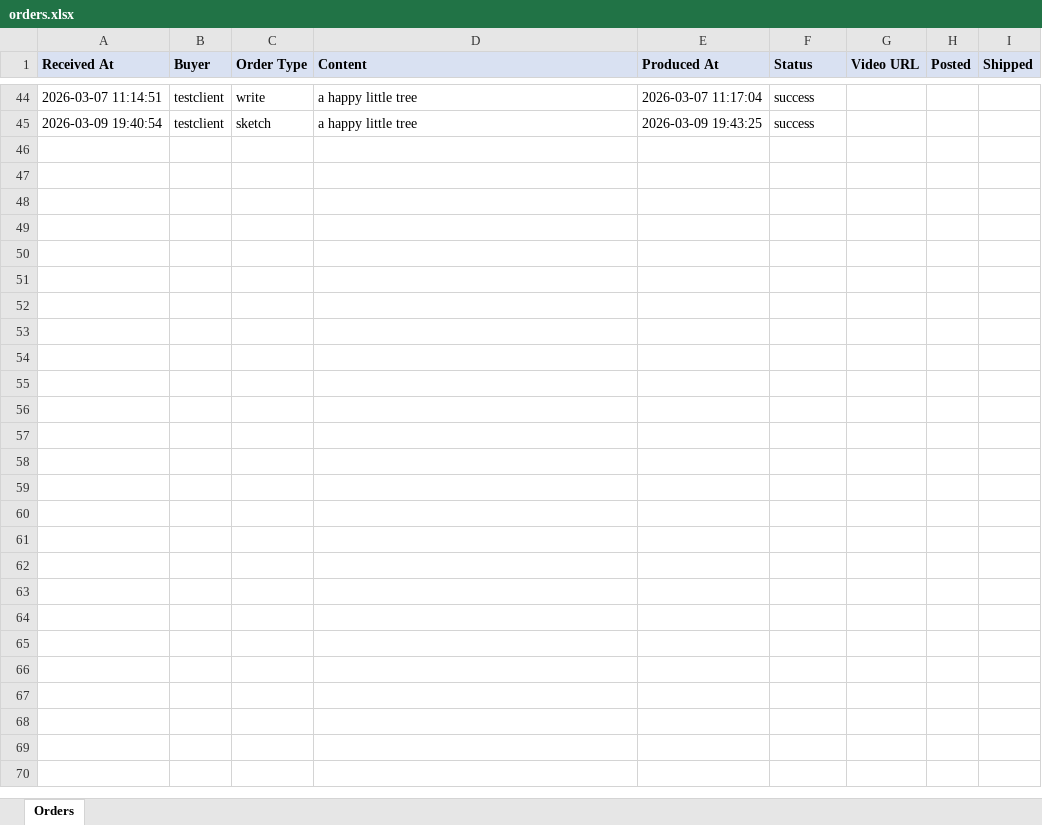
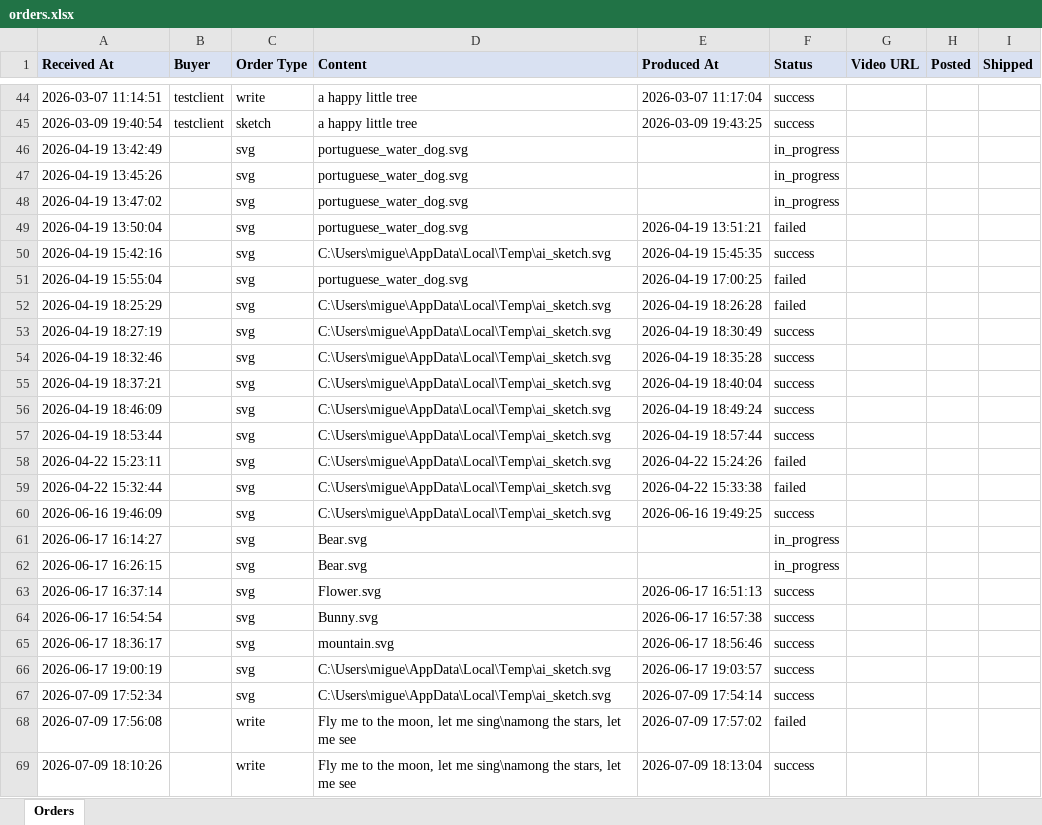
Before and after one commit to UrsushoribilisMusic/robot-ross, an Excel workbook: skills/robot-ross/orders.xlsx, sheet Orders, drawn as a sheet; only a part is shown, gaps mark what is left out; values as stored, in another font and other column widths than the file's, no borders; the diff names each change by its address in the sheet, - before the commit and + after, or states it on an @@ line.

Commit message:
feat: port ai_sketch to Mistral, fix TTS/write bugs, trim UI for hackathon
- ai_sketch.py: generate SVG via local Mistral (ministral-3:8b) by default,
  Apertus/Haiku available via --brain. Added a defensive fill/stroke
  wrapper since small local models don't reliably follow the pen-plotter
  styling instructions the way Haiku did.
- control_center.py: sketch-preview subprocess timeout was 60s but
  ai_sketch.py's own Ollama call allows up to 120s, so generation always
  got killed before finishing. Bumped to 130s and pass --brain through
  explicitly so the status label always matches the model actually used.
- control_center.html: TTS Engine dropdown now defaults to Voxtral and
  is actually wired to --engine (previously decorative, changing it did
  nothing). Consolidated the separate Showcase Mode "Voice" selector into
  the same shared control. Added a dedicated Write button next to the
  textarea instead of relying solely on the distant footer Execute button.
  Removed the Image/Fetch tabs — not used for the Mistral hackathon.
- huenit_write.py: fixed a NameError crash (undefined `dx`) that fired
  the moment the arm moved to a second line, so multi-line writes always
  silently stopped after line 1.
- calibration.json/speak.py: pre-existing local fixes (tilt_slope_x
  field, corrected Voxtral voice slugs) picked up in this pass.

```diff
--- a/skills/robot-ross/orders.xlsx (sheet Orders)
+++ b/skills/robot-ross/orders.xlsx (sheet Orders)
+row 46: 2026-04-19 13:42:49 |  | svg | portuguese_water_dog.svg |  | in_progress
+row 47: 2026-04-19 13:45:26 |  | svg | portuguese_water_dog.svg |  | in_progress
+row 48: 2026-04-19 13:47:02 |  | svg | portuguese_water_dog.svg |  | in_progress
+row 49: 2026-04-19 13:50:04 |  | svg | portuguese_water_dog.svg | 2026-04-19 13:51:21 | failed
+row 50: 2026-04-19 15:42:16 |  | svg | C:\Users\migue\AppData\Local\Temp\ai_sketch.svg | 2026-04-19 15:45:35 | success
+row 51: 2026-04-19 15:55:04 |  | svg | portuguese_water_dog.svg | 2026-04-19 17:00:25 | failed
+row 52: 2026-04-19 18:25:29 |  | svg | C:\Users\migue\AppData\Local\Temp\ai_sketch.svg | 2026-04-19 18:26:28 | failed
+row 53: 2026-04-19 18:27:19 |  | svg | C:\Users\migue\AppData\Local\Temp\ai_sketch.svg | 2026-04-19 18:30:49 | success
+row 54: 2026-04-19 18:32:46 |  | svg | C:\Users\migue\AppData\Local\Temp\ai_sketch.svg | 2026-04-19 18:35:28 | success
+row 55: 2026-04-19 18:37:21 |  | svg | C:\Users\migue\AppData\Local\Temp\ai_sketch.svg | 2026-04-19 18:40:04 | success
+row 56: 2026-04-19 18:46:09 |  | svg | C:\Users\migue\AppData\Local\Temp\ai_sketch.svg | 2026-04-19 18:49:24 | success
+row 57: 2026-04-19 18:53:44 |  | svg | C:\Users\migue\AppData\Local\Temp\ai_sketch.svg | 2026-04-19 18:57:44 | success
+row 58: 2026-04-22 15:23:11 |  | svg | C:\Users\migue\AppData\Local\Temp\ai_sketch.svg | 2026-04-22 15:24:26 | failed
+row 59: 2026-04-22 15:32:44 |  | svg | C:\Users\migue\AppData\Local\Temp\ai_sketch.svg | 2026-04-22 15:33:38 | failed
+row 60: 2026-06-16 19:46:09 |  | svg | C:\Users\migue\AppData\Local\Temp\ai_sketch.svg | 2026-06-16 19:49:25 | success
+row 61: 2026-06-17 16:14:27 |  | svg | Bear.svg |  | in_progress
+row 62: 2026-06-17 16:26:15 |  | svg | Bear.svg |  | in_progress
+row 63: 2026-06-17 16:37:14 |  | svg | Flower.svg | 2026-06-17 16:51:13 | success
+row 64: 2026-06-17 16:54:54 |  | svg | Bunny.svg | 2026-06-17 16:57:38 | success
+row 65: 2026-06-17 18:36:17 |  | svg | mountain.svg | 2026-06-17 18:56:46 | success
+row 66: 2026-06-17 19:00:19 |  | svg | C:\Users\migue\AppData\Local\Temp\ai_sketch.svg | 2026-06-17 19:03:57 | success
+row 67: 2026-07-09 17:52:34 |  | svg | C:\Users\migue\AppData\Local\Temp\ai_sketch.svg | 2026-07-09 17:54:14 | success
+row 68: 2026-07-09 17:56:08 |  | write | Fly me to the moon, let me sing\namong the stars, let me see | 2026-07-09 17:57:02 | failed
+row 69: 2026-07-09 18:10:26 |  | write | Fly me to the moon, let me sing\namong the stars, let me see | 2026-07-09 18:13:04 | success
```
Also changed, not shown: 20 other files.
